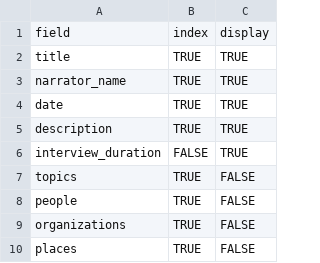
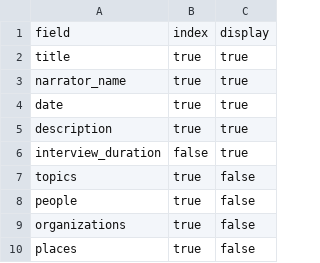
Before and after one commit to info663-fa23/team3, a CSV file: _data/config-search.csv, drawn as a sheet.

Commit message:
Update config-search.csv change syntax booleans

```diff
--- a/_data/config-search.csv
+++ b/_data/config-search.csv
@@ -1,10 +1,10 @@
 field,index,display
-title,TRUE,TRUE
-narrator_name,TRUE,TRUE
-date,TRUE,TRUE
-description,TRUE,TRUE
-interview_duration,FALSE,TRUE
-topics,TRUE,FALSE
-people,TRUE,FALSE
-organizations,TRUE,FALSE
-places,TRUE,FALSE
+title,true,true
+narrator_name,true,true
+date,true,true
+description,true,true
+interview_duration,false,true
+topics,true,false
+people,true,false
+organizations,true,false
+places,true,false
```
